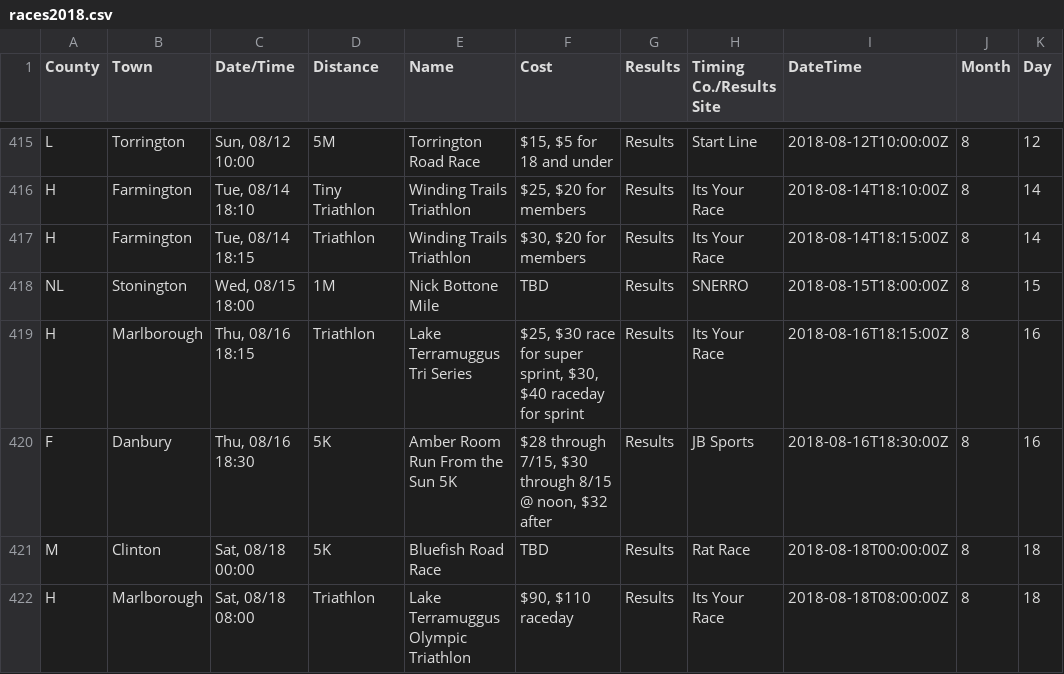
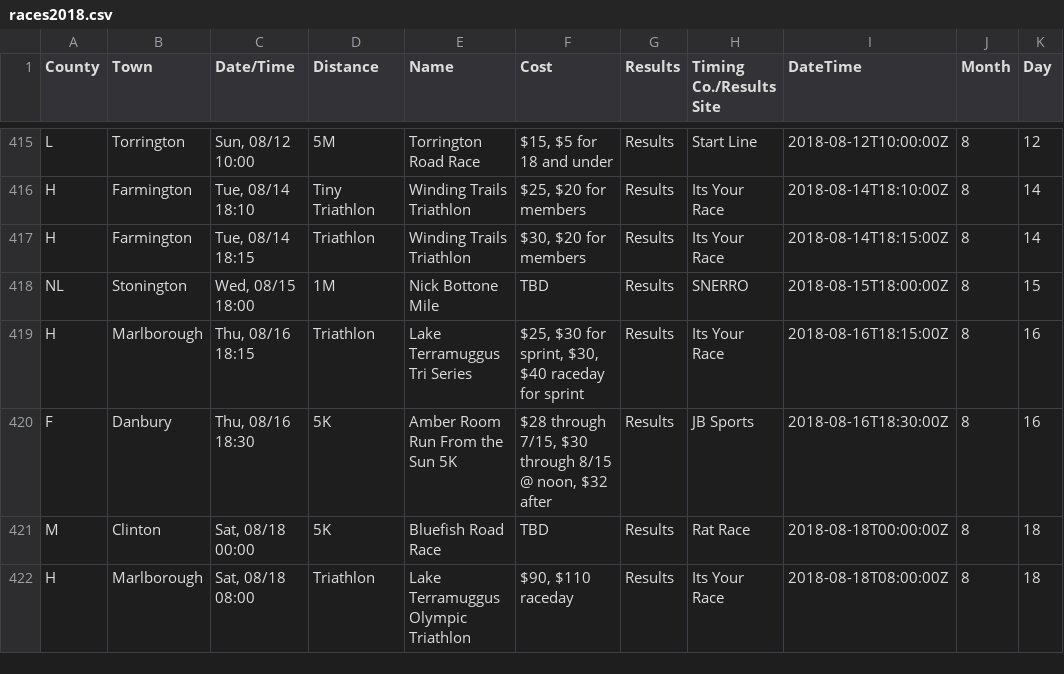
Before and after one commit to jpasini/dataviz-project-template, a CSV file: data/races2018.csv, drawn as a sheet; only a part is shown, gaps mark what is left out; the diff covers the shown part only; the diff names each change by its address in the sheet, - before the commit and + after, or states it on an @@ line.

```diff
--- a/data/races2018.csv
+++ b/data/races2018.csv
-F419 (Cost): $25, $30 race for super sprint, $30,…
+F419 (Cost): $25, $30 for sprint, $30,…
```
Also changed, not shown: 1 added row, 1 removed row and 8 edited cells elsewhere in this file, 2 other files.
